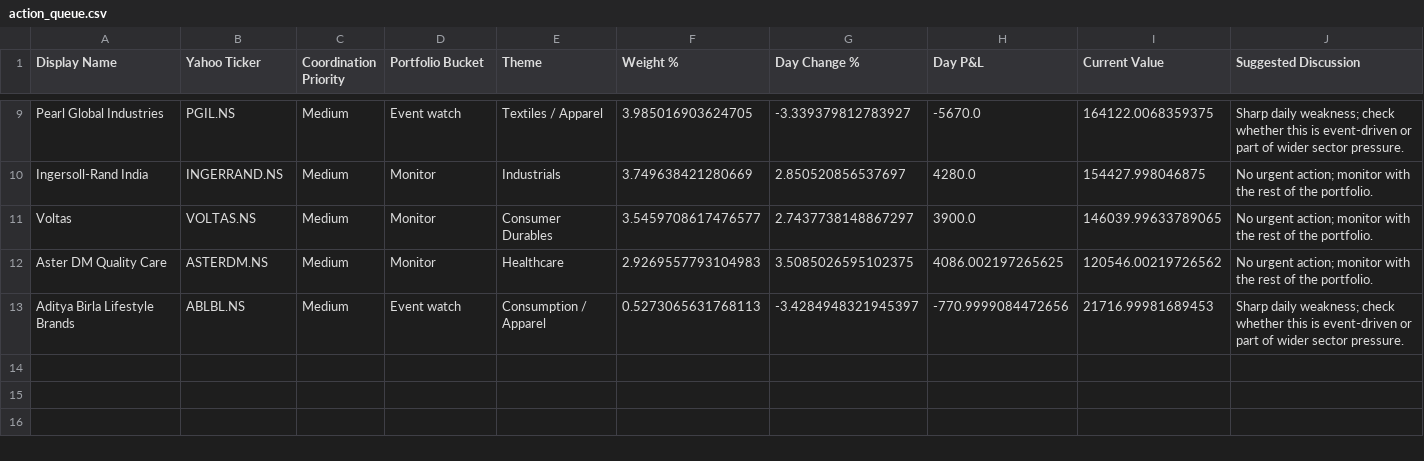
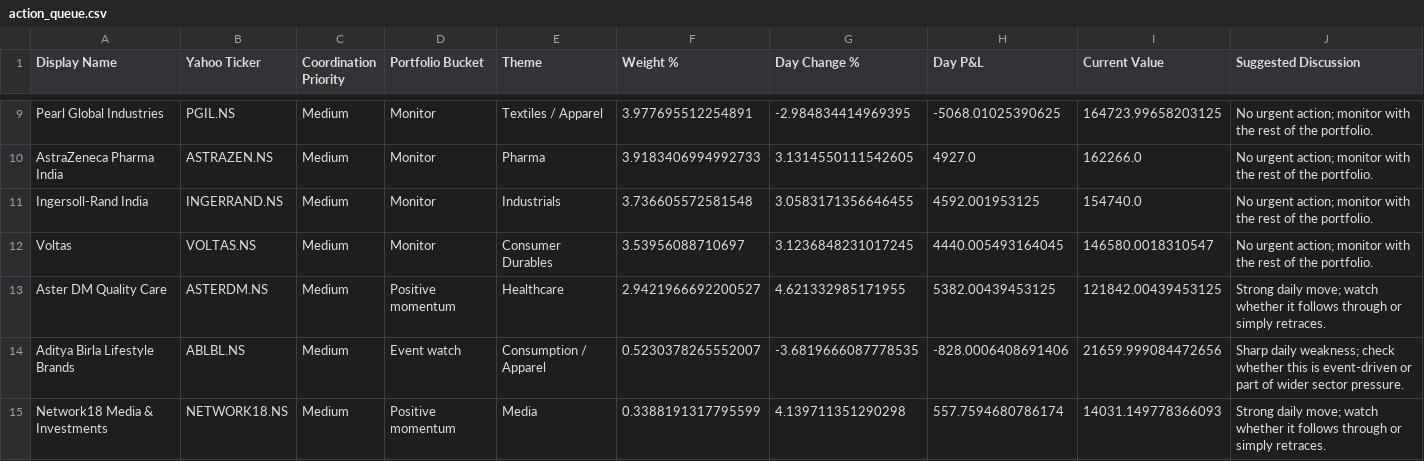
Before and after one commit to hvj7p7shkv-hub/vikram-portfolio-dashboard, a CSV file: data/action_queue.csv, drawn as a sheet; only a part is shown, gaps mark what is left out; addresses are those after the commit; the diff covers the shown part only; the diff names each change by its address in the sheet, - before the commit and + after, or states it on an @@ line.

```diff
--- a/data/action_queue.csv
+++ b/data/action_queue.csv
-D9 (Portfolio Bucket): Event watch
+D9 (Portfolio Bucket): Monitor
-F9 (Weight %): 3.985016903624705
+F9 (Weight %): 3.977695512254891
-G9 (Day Change %): -3.339379812783927
+G9 (Day Change %): -2.984834414969395
-H9 (Day P&L): -5670.0
+H9 (Day P&L): -5068.01025390625
-I9 (Current Value): 164122.0068359375
+I9 (Current Value): 164723.99658203125
-J9 (Suggested Discussion): Sharp daily weakness; check whether this is event-driven or part of wider sector pressure.
+J9 (Suggested Discussion): No urgent action; monitor with the rest of the portfolio.
+row 10: AstraZeneca Pharma India | ASTRAZEN.NS | Medium | Monitor | Pharma | 3.9183406994992733 | 3.1314550111542605 | 4927.0 | 162266.0 | No urgent action; monitor with the rest of the portfolio.
-F11 (Weight %): 3.749638421280669
+F11 (Weight %): 3.736605572581548
-G11 (Day Change %): 2.850520856537697
+G11 (Day Change %): 3.0583171356646455
-H11 (Day P&L): 4280.0
+H11 (Day P&L): 4592.001953125
-I11 (Current Value): 154427.998046875
+I11 (Current Value): 154740.0
-F12 (Weight %): 3.5459708617476577
+F12 (Weight %): 3.53956088710697
-G12 (Day Change %): 2.7437738148867297
+G12 (Day Change %): 3.1236848231017245
-H12 (Day P&L): 3900.0
+H12 (Day P&L): 4440.005493164045
-I12 (Current Value): 146039.99633789065
+I12 (Current Value): 146580.0018310547
-D13 (Portfolio Bucket): Monitor
+D13 (Portfolio Bucket): Positive momentum
-F13 (Weight %): 2.9269557793104983
+F13 (Weight %): 2.9421966692200527
-G13 (Day Change %): 3.5085026595102375
+G13 (Day Change %): 4.621332985171955
-H13 (Day P&L): 4086.002197265625
+H13 (Day P&L): 5382.00439453125
-I13 (Current Value): 120546.00219726562
+I13 (Current Value): 121842.00439453125
-J13 (Suggested Discussion): No urgent action; monitor with the rest of the portfolio.
+J13 (Suggested Discussion): Strong daily move; watch whether it follows through or simply retraces.
-F14 (Weight %): 0.5273065631768113
+F14 (Weight %): 0.5230378265552007
-G14 (Day Change %): -3.4284948321945397
+G14 (Day Change %): -3.6819666087778535
-H14 (Day P&L): -770.9999084472656
+H14 (Day P&L): -828.0006408691406
-I14 (Current Value): 21716.99981689453
+I14 (Current Value): 21659.999084472656
+row 15: Network18 Media & Investments | NETWORK18.NS | Medium | Positive momentum | Media | 0.3388191317795599 | 4.139711351290298 | 557.7594680786174 | 14031.149778366093 | Strong daily move; watch whether it follows through or simply retraces.
```
Also changed, not shown: 28 edited cells elsewhere in this file, data/holdings.csv, 1 other file.
